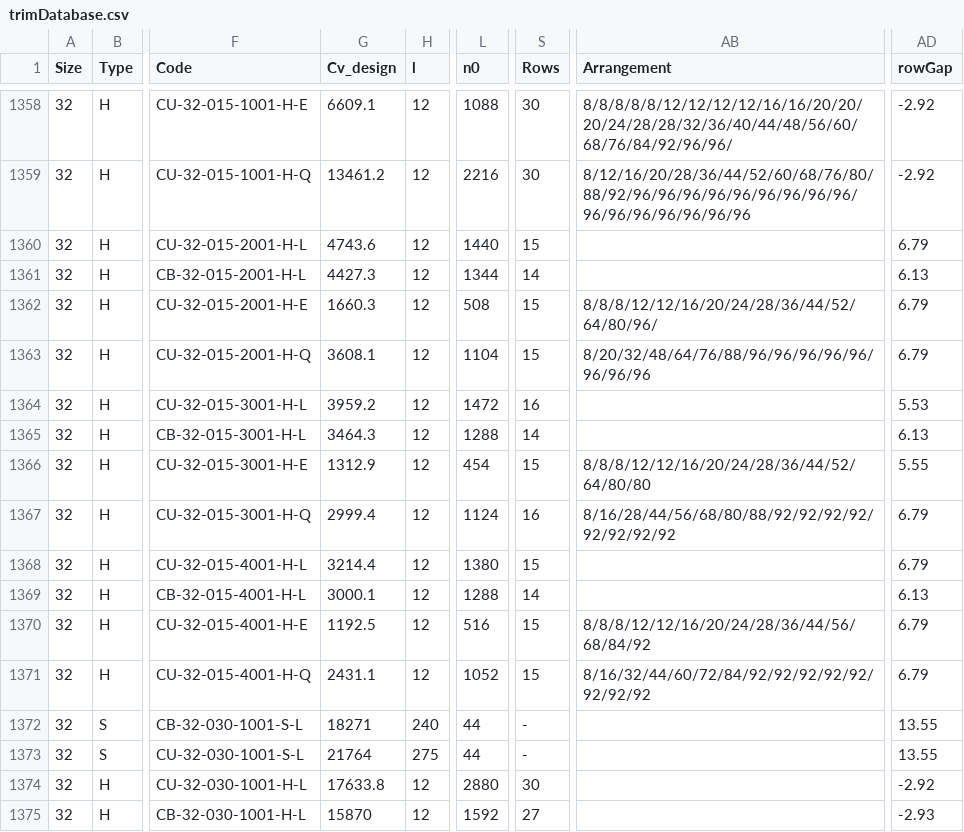
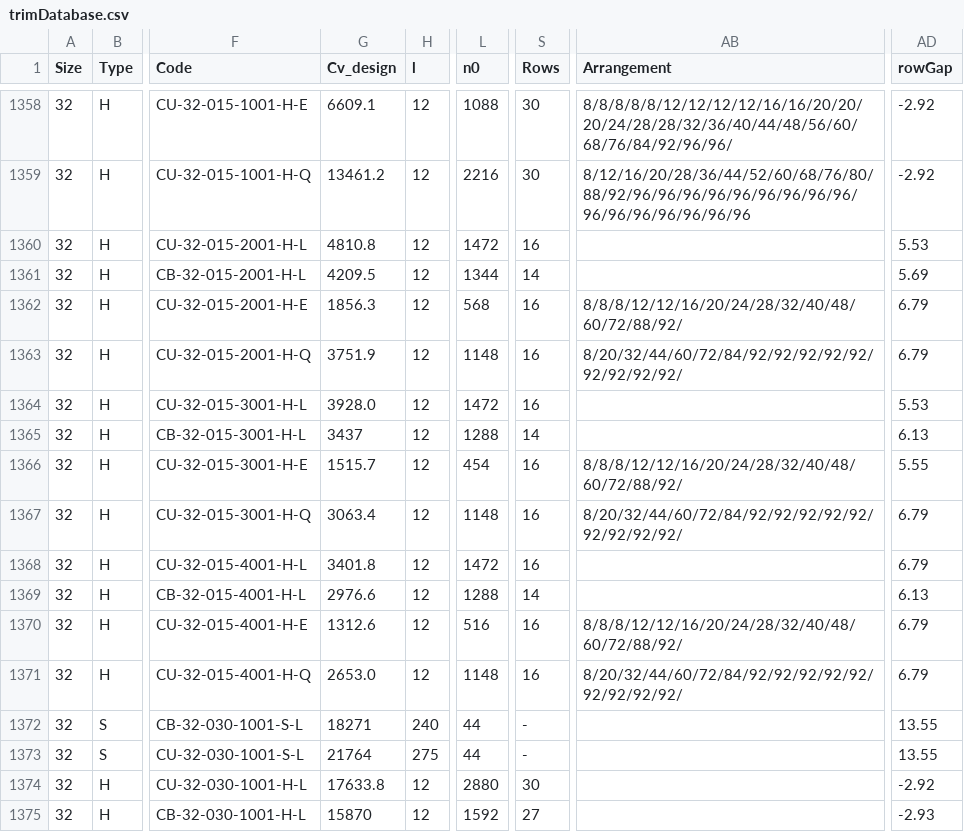
Before and after one commit to JonBradley100/control-valve-sizing, a CSV file: public/data/trimDatabase.csv, drawn as a sheet; only a part is shown, gaps mark what is left out; the diff covers the shown part only; the diff names each change by its address in the sheet, - before the commit and + after, or states it on an @@ line.

Commit message:
Update trimDatabase.csv

```diff
--- a/public/data/trimDatabase.csv
+++ b/public/data/trimDatabase.csv
-G1360 (Cv_design): 4743.6
+G1360 (Cv_design): 4810.8
-L1360 (n0): 1440
+L1360 (n0): 1472
-S1360 (Rows): 15
+S1360 (Rows): 16
-AD1360 (rowGap): 6.79
+AD1360 (rowGap): 5.53
-G1361 (Cv_design): 4427.3
+G1361 (Cv_design): 4209.5
-AD1361 (rowGap): 6.13
+AD1361 (rowGap): 5.69
-G1362 (Cv_design): 1660.3
+G1362 (Cv_design): 1856.3
-L1362 (n0): 508
+L1362 (n0): 568
-S1362:S1363 (Rows): 15
+S1362:S1363 (Rows): 16
-AB1362 (Arrangement): 8/8/8/12/12/16/20/24/28/36/44/52/64/80/96/
+AB1362 (Arrangement): 8/8/8/12/12/16/20/24/28/32/40/48/60/72/88/92/
-G1363 (Cv_design): 3608.1
+G1363 (Cv_design): 3751.9
-L1363 (n0): 1104
+L1363 (n0): 1148
-AB1363 (Arrangement): 8/20/32/48/64/76/88/96/96/96/96/96/96/96/96
+AB1363 (Arrangement): 8/20/32/44/60/72/84/92/92/92/92/92/92/92/92/92/
-G1364 (Cv_design): 3959.2
+G1364 (Cv_design): 3928.0
-G1365 (Cv_design): 3464.3
+G1365 (Cv_design): 3437
-G1366 (Cv_design): 1312.9
+G1366 (Cv_design): 1515.7
-S1366 (Rows): 15
+S1366 (Rows): 16
-AB1366 (Arrangement): 8/8/8/12/12/16/20/24/28/36/44/52/64/80/80
+AB1366 (Arrangement): 8/8/8/12/12/16/20/24/28/32/40/48/60/72/88/92/
-G1367 (Cv_design): 2999.4
+G1367 (Cv_design): 3063.4
-L1367 (n0): 1124
+L1367 (n0): 1148
-AB1367 (Arrangement): 8/16/28/44/56/68/80/88/92/92/92/92/92/92/92/92
+AB1367 (Arrangement): 8/20/32/44/60/72/84/92/92/92/92/92/92/92/92/92/
-G1368 (Cv_design): 3214.4
+G1368 (Cv_design): 3401.8
-L1368 (n0): 1380
+L1368 (n0): 1472
-S1368 (Rows): 15
+S1368 (Rows): 16
-G1369 (Cv_design): 3000.1
+G1369 (Cv_design): 2976.6
-G1370 (Cv_design): 1192.5
+G1370 (Cv_design): 1312.6
-S1370:S1371 (Rows): 15
+S1370:S1371 (Rows): 16
-AB1370 (Arrangement): 8/8/8/12/12/16/20/24/28/36/44/56/68/84/92
+AB1370 (Arrangement): 8/8/8/12/12/16/20/24/28/32/40/48/60/72/88/92/
-G1371 (Cv_design): 2431.1
+G1371 (Cv_design): 2653.0
-L1371 (n0): 1052
+L1371 (n0): 1148
-AB1371 (Arrangement): 8/16/32/44/60/72/84/92/92/92/92/92/92/92/92
+AB1371 (Arrangement): 8/20/32/44/60/72/84/92/92/92/92/92/92/92/92/92/
```
Also changed, not shown: 116 edited cells elsewhere in this file.
